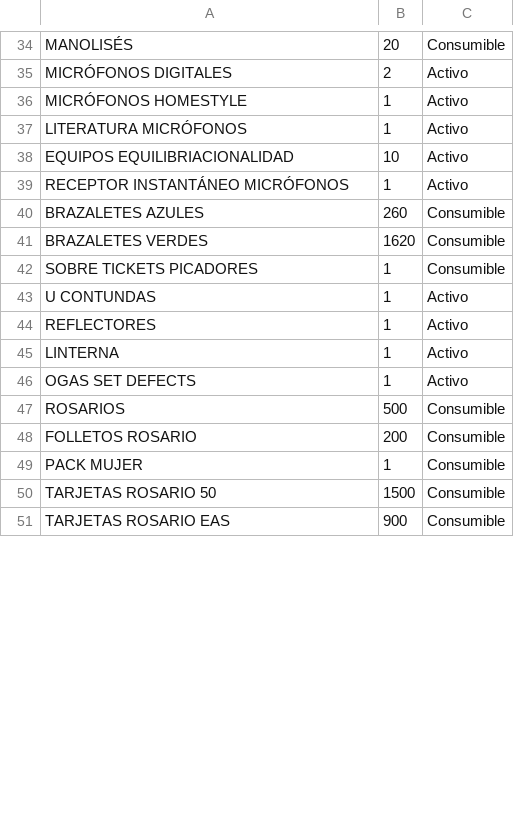
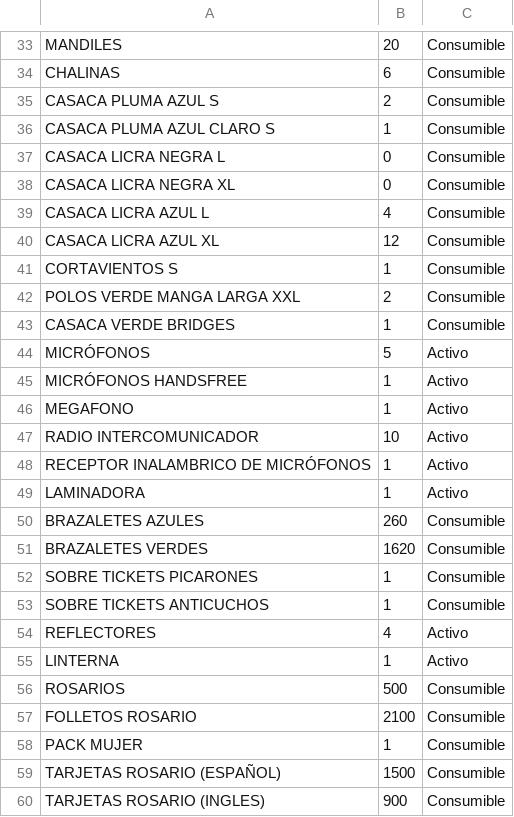
Before and after one commit to anthony-gamio/bridges-ops, a CSV file: inventario.csv, drawn as a sheet; only a part is shown, gaps mark what is left out; removed rows and columns are numbered as before the commit, all else as after; the diff covers the shown part only; the diff names each change by its address in the sheet, - before the commit and + after, or states it on an @@ line.

```diff
--- a/inventario.csv
+++ b/inventario.csv
-A33: MANOLISÉS
+A33: MANDILES
-row 35: MICRÓFONOS DIGITALES | 2 | Activo
+row 34: CHALINAS | 6 | Consumible
+row 35: CASACA PLUMA AZUL S | 2 | Consumible
+row 36: CASACA PLUMA AZUL CLARO S | 1 | Consumible
+row 37: CASACA LICRA NEGRA L | 0 | Consumible
+row 38: CASACA LICRA NEGRA XL | 0 | Consumible
+row 39: CASACA LICRA AZUL L | 4 | Consumible
+row 40: CASACA LICRA AZUL XL | 12 | Consumible
+row 41: CORTAVIENTOS S | 1 | Consumible
+row 42: POLOS VERDE MANGA LARGA XXL | 2 | Consumible
+row 43: CASACA VERDE BRIDGES | 1 | Consumible
+row 44: MICRÓFONOS | 5 | Activo
-A45: MICRÓFONOS HOMESTYLE
+A45: MICRÓFONOS HANDSFREE
-A46: LITERATURA MICRÓFONOS
+A46: MEGAFONO
-A47: EQUIPOS EQUILIBRIACIONALIDAD
+A47: RADIO INTERCOMUNICADOR
-A48: RECEPTOR INSTANTÁNEO MICRÓFONOS
+A48: RECEPTOR INALAMBRICO DE MICRÓFONOS
+row 49: LAMINADORA | 1 | Activo
-A52: SOBRE TICKETS PICADORES
+A52: SOBRE TICKETS PICARONES
-row 43: U CONTUNDAS | 1 | Activo
+row 53: SOBRE TICKETS ANTICUCHOS | 1 | Consumible
-B54: 1
+B54: 4
-row 46: OGAS SET DEFECTS | 1 | Activo
-B57: 200
+B57: 2100
-A59: TARJETAS ROSARIO 50
+A59: TARJETAS ROSARIO (ESPAÑOL)
-A60: TARJETAS ROSARIO EAS
+A60: TARJETAS ROSARIO (INGLES)
```
Also changed, not shown: 19 added rows, 15 removed rows and 20 edited cells elsewhere in this file.
